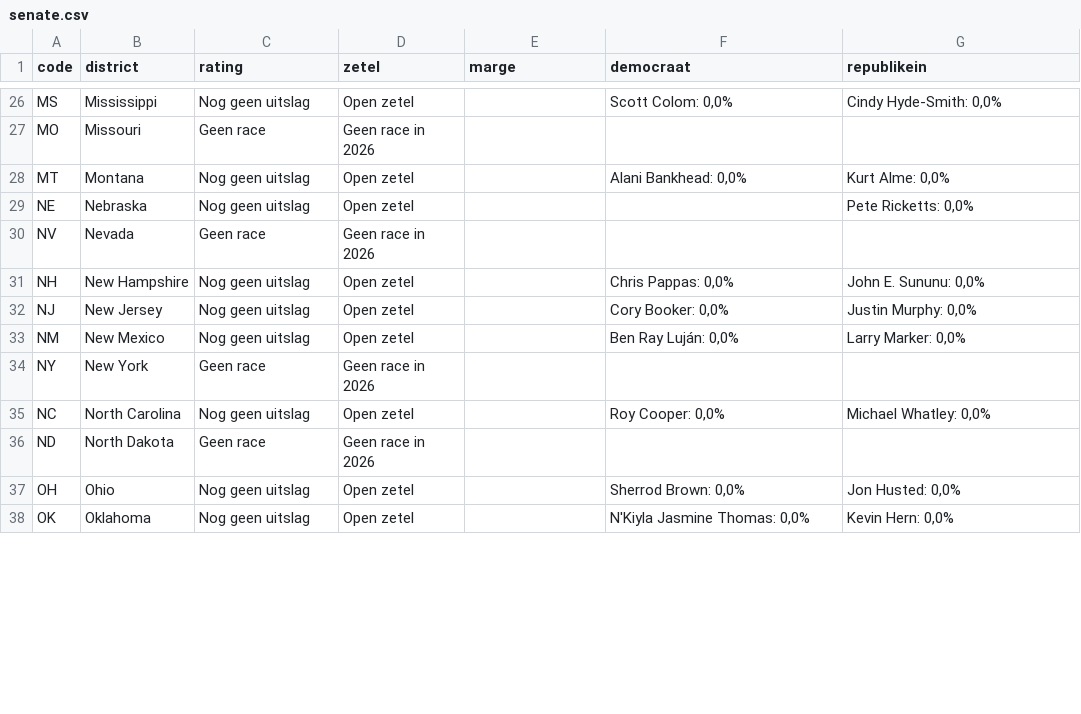
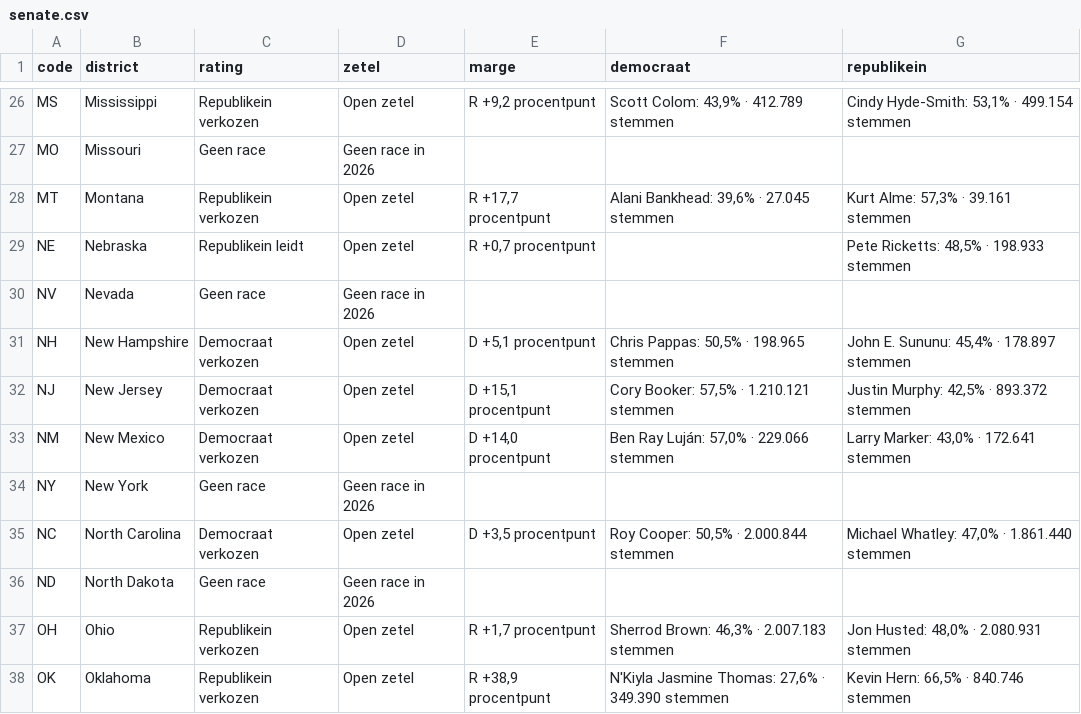
Before and after one commit to bartdeneveds-blip/Repository-name-us-midterms-2026, a CSV file: data/senate.csv, drawn as a sheet; only a part is shown, gaps mark what is left out; the diff covers the shown part only; the diff names each change by its address in the sheet, - before the commit and + after, or states it on an @@ line.

```diff
--- a/data/senate.csv
+++ b/data/senate.csv
-C26 (rating): Nog geen uitslag
+C26 (rating): Republikein verkozen
-E26 (marge): (empty)
+E26 (marge): R +9,2 procentpunt
-F26 (democraat): Scott Colom: 0,0%
+F26 (democraat): Scott Colom: 43,9% · 412.789 stemmen
-G26 (republikein): Cindy Hyde-Smith: 0,0%
+G26 (republikein): Cindy Hyde-Smith: 53,1% · 499.154 stemmen
-C28 (rating): Nog geen uitslag
+C28 (rating): Republikein verkozen
-E28 (marge): (empty)
+E28 (marge): R +17,7 procentpunt
-F28 (democraat): Alani Bankhead: 0,0%
+F28 (democraat): Alani Bankhead: 39,6% · 27.045 stemmen
-G28 (republikein): Kurt Alme: 0,0%
+G28 (republikein): Kurt Alme: 57,3% · 39.161 stemmen
-C29 (rating): Nog geen uitslag
+C29 (rating): Republikein leidt
-E29 (marge): (empty)
+E29 (marge): R +0,7 procentpunt
-G29 (republikein): Pete Ricketts: 0,0%
+G29 (republikein): Pete Ricketts: 48,5% · 198.933 stemmen
-C31:C33 (rating): Nog geen uitslag
+C31:C33 (rating): Democraat verkozen
-E31 (marge): (empty)
+E31 (marge): D +5,1 procentpunt
-F31 (democraat): Chris Pappas: 0,0%
+F31 (democraat): Chris Pappas: 50,5% · 198.965 stemmen
-G31 (republikein): John E. Sununu: 0,0%
+G31 (republikein): John E. Sununu: 45,4% · 178.897 stemmen
-E32 (marge): (empty)
+E32 (marge): D +15,1 procentpunt
-F32 (democraat): Cory Booker: 0,0%
+F32 (democraat): Cory Booker: 57,5% · 1.210.121 stemmen
-G32 (republikein): Justin Murphy: 0,0%
+G32 (republikein): Justin Murphy: 42,5% · 893.372 stemmen
-E33 (marge): (empty)
+E33 (marge): D +14,0 procentpunt
-F33 (democraat): Ben Ray Luján: 0,0%
+F33 (democraat): Ben Ray Luján: 57,0% · 229.066 stemmen
-G33 (republikein): Larry Marker: 0,0%
+G33 (republikein): Larry Marker: 43,0% · 172.641 stemmen
-C35 (rating): Nog geen uitslag
+C35 (rating): Democraat verkozen
-E35 (marge): (empty)
+E35 (marge): D +3,5 procentpunt
-F35 (democraat): Roy Cooper: 0,0%
+F35 (democraat): Roy Cooper: 50,5% · 2.000.844 stemmen
-G35 (republikein): Michael Whatley: 0,0%
+G35 (republikein): Michael Whatley: 47,0% · 1.861.440 stemmen
-C37:C38 (rating): Nog geen uitslag
+C37:C38 (rating): Republikein verkozen
-E37 (marge): (empty)
+E37 (marge): R +1,7 procentpunt
-F37 (democraat): Sherrod Brown: 0,0%
+F37 (democraat): Sherrod Brown: 46,3% · 2.007.183 stemmen
-G37 (republikein): Jon Husted: 0,0%
+G37 (republikein): Jon Husted: 48,0% · 2.080.931 stemmen
-E38 (marge): (empty)
+E38 (marge): R +38,9 procentpunt
-F38 (democraat): N'Kiyla Jasmine Thomas: 0,0%
+F38 (democraat): N'Kiyla Jasmine Thomas: 27,6% · 349.390 stemmen
-G38 (republikein): Kevin Hern: 0,0%
+G38 (republikein): Kevin Hern: 66,5% · 840.746 stemmen
```
Also changed, not shown: 98 edited cells elsewhere in this file, 3 other files.
